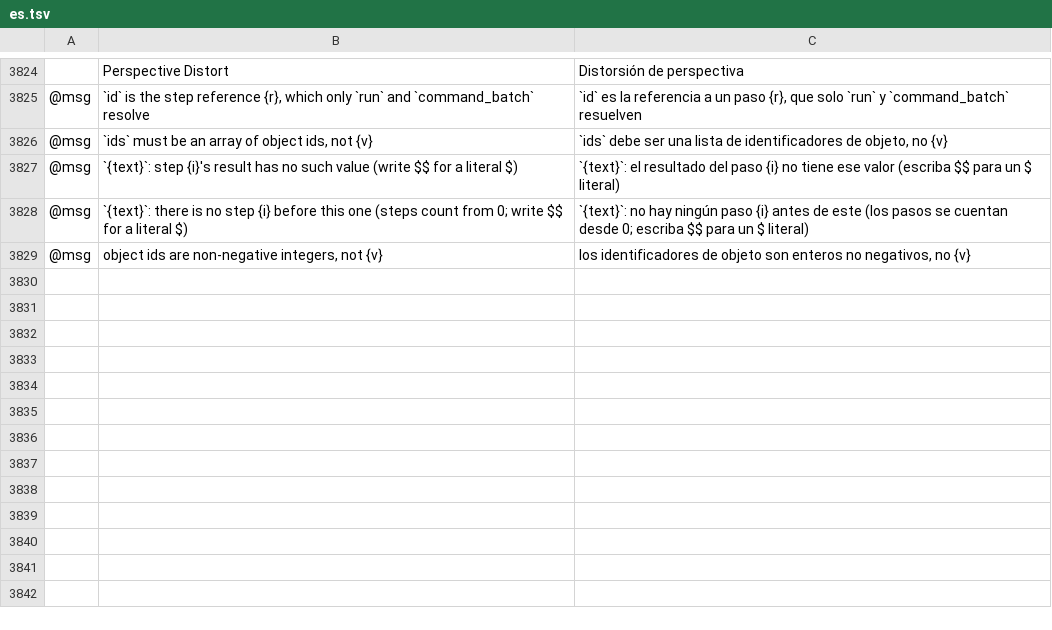
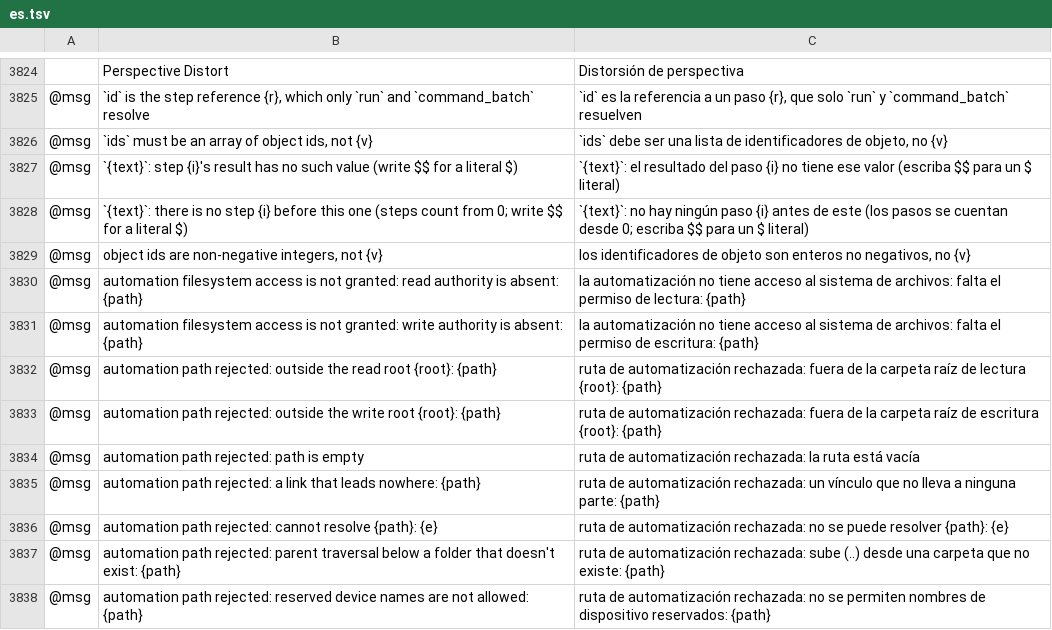
Before and after one commit to Fin3t/vectorcraft, a TSV file: crates/ui-egui/src/i18n/es.tsv, drawn as a sheet; only a part is shown, gaps mark what is left out; the diff names each change by its address in the sheet, - before the commit and + after, or states it on an @@ line.

```diff
--- a/crates/ui-egui/src/i18n/es.tsv
+++ b/crates/ui-egui/src/i18n/es.tsv
+row 3830: @msg | automation filesystem access is not granted: read authority is absent: {path} | la automatización no tiene acceso al sistema de archivos: falta el permiso de lectura: {path}
+row 3831: @msg | automation filesystem access is not granted: write authority is absent: {path} | la automatización no tiene acceso al sistema de archivos: falta el permiso de escritura: {path}
+row 3832: @msg | automation path rejected: outside the read root {root}: {path} | ruta de automatización rechazada: fuera de la carpeta raíz de lectura {root}: {path}
+row 3833: @msg | automation path rejected: outside the write root {root}: {path} | ruta de automatización rechazada: fuera de la carpeta raíz de escritura {root}: {path}
+row 3834: @msg | automation path rejected: path is empty | ruta de automatización rechazada: la ruta está vacía
+row 3835: @msg | automation path rejected: a link that leads nowhere: {path} | ruta de automatización rechazada: un vínculo que no lleva a ninguna parte: {path}
+row 3836: @msg | automation path rejected: cannot resolve {path}: {e} | ruta de automatización rechazada: no se puede resolver {path}: {e}
+row 3837: @msg | automation path rejected: parent traversal below a folder that doesn't exist: {path} | ruta de automatización rechazada: sube (..) desde una carpeta que no existe: {path}
+row 3838: @msg | automation path rejected: reserved device names are not allowed: {path} | ruta de automatización rechazada: no se permiten nombres de dispositivo reservados: {path}
```
Also changed, not shown: crates/ui-egui/src/i18n/fr.tsv, crates/ui-egui/src/i18n/it.tsv, 29 other files.
